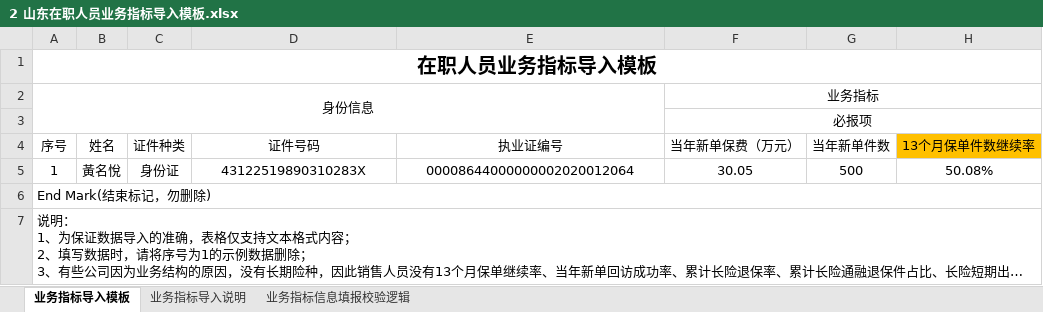
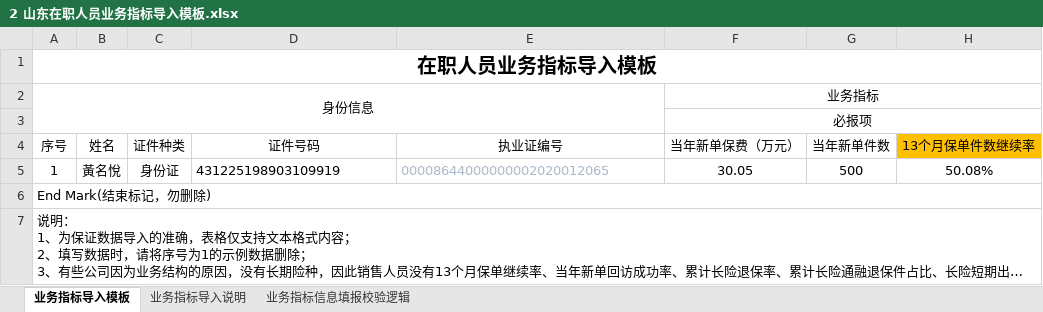
Before and after one commit to denghui18273435112/shandong_integrity, an Excel workbook: data/业务流程/2 山东在职人员业务指标导入模板.xlsx, sheet 业务指标导入模板, drawn as a sheet; only a part is shown; long unchanged cells end in …; values as stored, in another font and other column widths than the file's, no borders; the diff names each change by its address in the sheet, - before the commit and + after, or states it on an @@ line.

```diff
--- a/data/业务流程/2 山东在职人员业务指标导入模板.xlsx (sheet 业务指标导入模板)
+++ b/data/业务流程/2 山东在职人员业务指标导入模板.xlsx (sheet 业务指标导入模板)
-D5 (证件号码): 43122519890310283X
+D5 (证件号码): 431225198903109919
-D5:E5 alignment: center
+D5:E5 alignment: left
-E5 (执业证编号): 00008644000000002020012064
+E5 (执业证编号): 00008644000000002020012065
-E5 text colour: black
+E5 text colour: #A9B7C6
```
Also changed, not shown: data/业务流程/1在职-正常-导入1人数据.xlsx, data/业务流程/3山东离职人员导入模板.xlsx, 29 other files.
